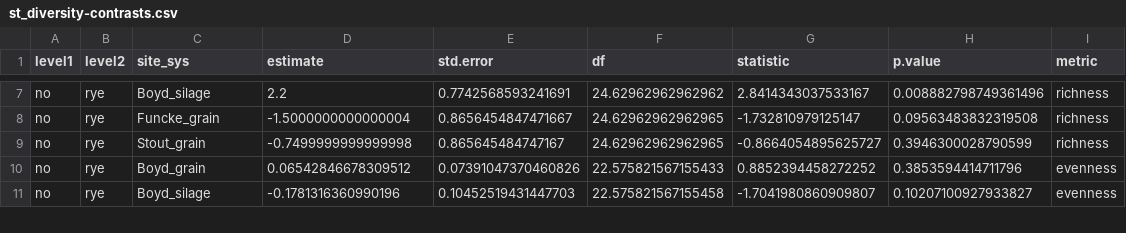
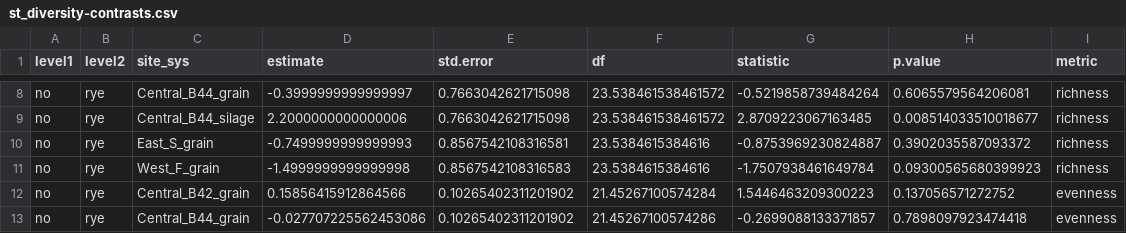
Before and after one commit to vanichols/ghproj_pfiweeds, a CSV file: 01_stats-uni/st_diversity-contrasts.csv, drawn as a sheet; only a part is shown, gaps mark what is left out; addresses are those after the commit; the diff covers the shown part only; the diff names each change by its address in the sheet, - before the commit and + after, or states it on an @@ line.

```diff
--- a/01_stats-uni/st_diversity-contrasts.csv
+++ b/01_stats-uni/st_diversity-contrasts.csv
-C8 (site_sys): Boyd_silage
+C8 (site_sys): Central_B44_grain
-D8 (estimate): 2.2
+D8 (estimate): -0.3999999999999997
-E8 (std.error): 0.7742568593241691
+E8 (std.error): 0.7663042621715098
-F8 (df): 24.62962962962962
+F8 (df): 23.538461538461572
-G8 (statistic): 2.8414343037533167
+G8 (statistic): -0.5219858739484264
-H8 (p.value): 0.008882798749361496
+H8 (p.value): 0.6065579564206081
-C9 (site_sys): Funcke_grain
+C9 (site_sys): Central_B44_silage
-D9 (estimate): -1.5000000000000004
+D9 (estimate): 2.2000000000000006
-E9 (std.error): 0.8656454847471667
+E9 (std.error): 0.7663042621715098
-F9 (df): 24.62962962962965
+F9 (df): 23.538461538461572
-G9 (statistic): -1.732810979125147
+G9 (statistic): 2.8709223067163485
-H9 (p.value): 0.09563483832319508
+H9 (p.value): 0.008514033510018677
-C10 (site_sys): Stout_grain
+C10 (site_sys): East_S_grain
-D10 (estimate): -0.7499999999999998
+D10 (estimate): -0.7499999999999993
-E10 (std.error): 0.865645484747167
+E10 (std.error): 0.8567542108316581
-F10 (df): 24.62962962962965
+F10 (df): 23.5384615384616
-G10 (statistic): -0.8664054895625727
+G10 (statistic): -0.8753969230824887
-H10 (p.value): 0.3946300028790599
+H10 (p.value): 0.3902035587093372
+row 11: no | rye | West_F_grain | -1.4999999999999998 | 0.8567542108316583 | 23.5384615384616 | -1.7507938461649784 | 0.09300565680399923 | richness
-C12 (site_sys): Boyd_grain
+C12 (site_sys): Central_B42_grain
-D12 (estimate): 0.06542846678309512
+D12 (estimate): 0.15856415912864566
-E12 (std.error): 0.07391047370460826
+E12 (std.error): 0.10265402311201902
-F12 (df): 22.575821567155433
+F12 (df): 21.45267100574284
-G12 (statistic): 0.8852394458272252
+G12 (statistic): 1.5446463209300223
-H12 (p.value): 0.3853594414711796
+H12 (p.value): 0.137056571272752
-C13 (site_sys): Boyd_silage
+C13 (site_sys): Central_B44_grain
-D13 (estimate): -0.1781316360990196
+D13 (estimate): -0.027707225562453086
-E13 (std.error): 0.10452519431447703
+E13 (std.error): 0.10265402311201902
-F13 (df): 22.575821567155458
+F13 (df): 21.45267100574286
-G13 (statistic): -1.7041980860909807
+G13 (statistic): -0.2699088133371857
-H13 (p.value): 0.10207100927933827
+H13 (p.value): 0.7898097923474418
```
Also changed, not shown: 2 added rows and 42 edited cells elsewhere in this file, 01_stats-uni/st_diversity-values.csv, 5 other files.
